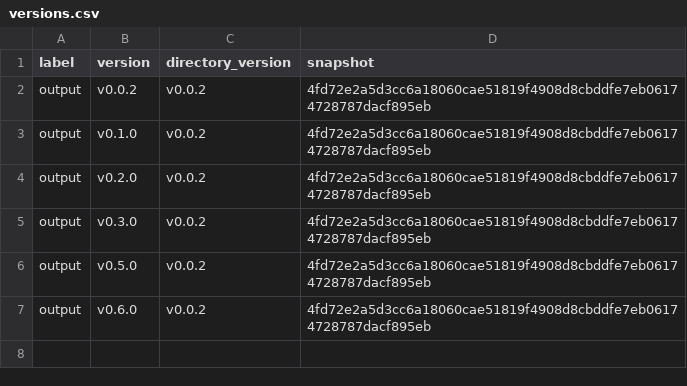
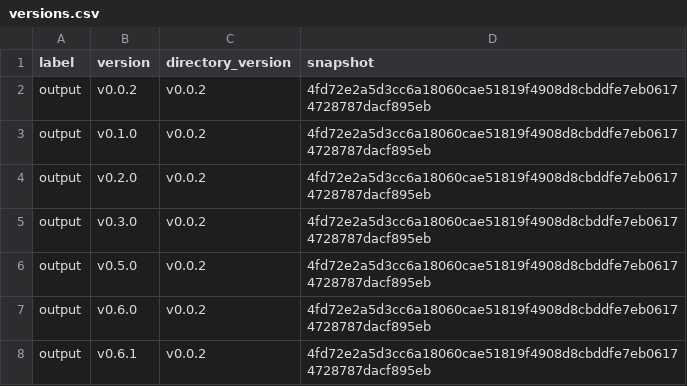
Before and after one commit to MiguelRodo/comp-upskilling, a CSV file: .projr/manifests/output/versions.csv, drawn as a sheet; the diff names each change by its address in the sheet, - before the commit and + after, or states it on an @@ line.

```diff
--- a/.projr/manifests/output/versions.csv
+++ b/.projr/manifests/output/versions.csv
+row 8: output | v0.6.1 | v0.0.2 | 4fd72e2a5d3cc6a18060cae51819f4908d8cbddfe7eb06174728787dacf895eb
```
Also changed, not shown: .projr/manifests/docs/versions.csv, .projr/manifests/raw-data/versions.csv, 6 other files.
